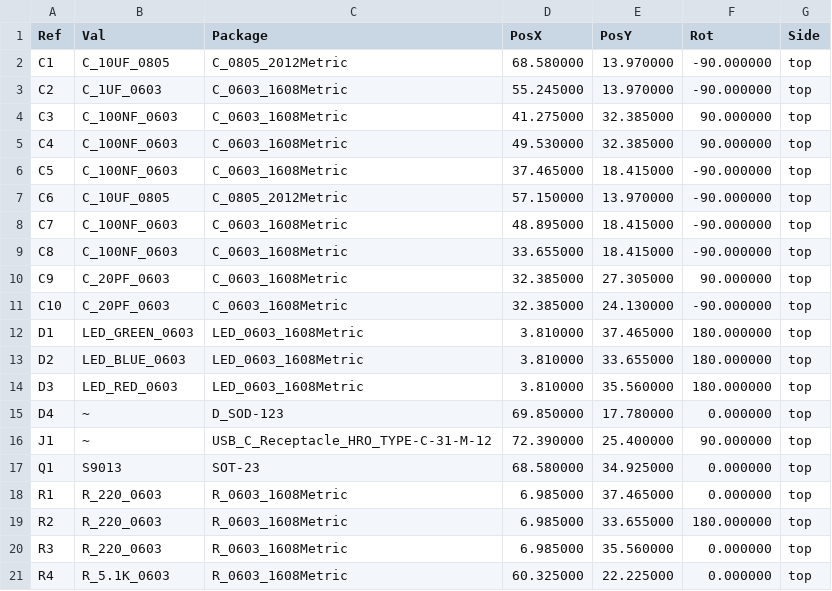
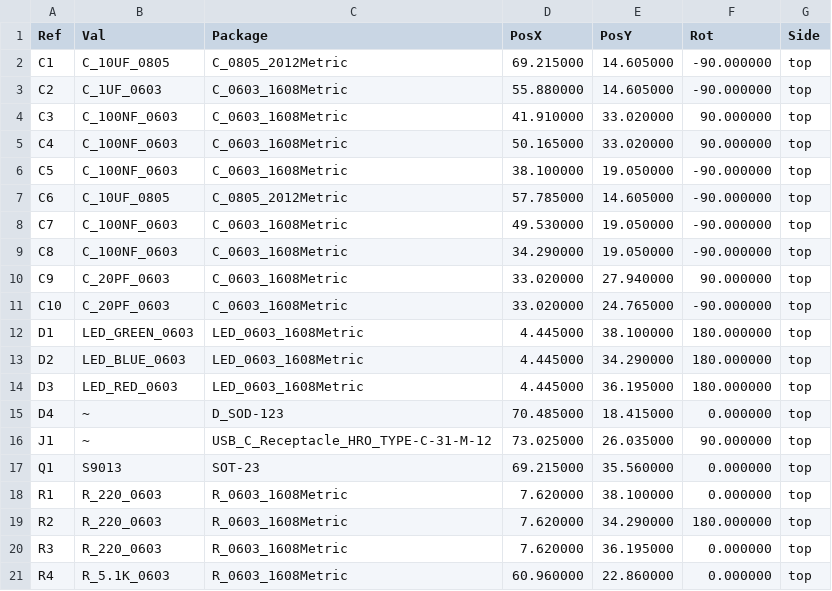
Before and after one commit to STM32World/hardware, a CSV file: prgstl/rev_a/prgstl-top-pos.csv, drawn as a sheet; only a part is shown; the diff covers the shown part only.

```diff
--- a/prgstl/rev_a/prgstl-top-pos.csv
+++ b/prgstl/rev_a/prgstl-top-pos.csv
@@ -1,21 +1,21 @@
 Ref,Val,Package,PosX,PosY,Rot,Side
-"C1","C_10UF_0805","C_0805_2012Metric",68.580000,13.970000,-90.000000,top
-"C2","C_1UF_0603","C_0603_1608Metric",55.245000,13.970000,-90.000000,top
-"C3","C_100NF_0603","C_0603_1608Metric",41.275000,32.385000,90.000000,top
-"C4","C_100NF_0603","C_0603_1608Metric",49.530000,32.385000,90.000000,top
-"C5","C_100NF_0603","C_0603_1608Metric",37.465000,18.415000,-90.000000,top
-"C6","C_10UF_0805","C_0805_2012Metric",57.150000,13.970000,-90.000000,top
-"C7","C_100NF_0603","C_0603_1608Metric",48.895000,18.415000,-90.000000,top
-"C8","C_100NF_0603","C_0603_1608Metric",33.655000,18.415000,-90.000000,top
-"C9","C_20PF_0603","C_0603_1608Metric",32.385000,27.305000,90.000000,top
-"C10","C_20PF_0603","C_0603_1608Metric",32.385000,24.130000,-90.000000,top
-"D1","LED_GREEN_0603","LED_0603_1608Metric",3.810000,37.465000,180.000000,top
-"D2","LED_BLUE_0603","LED_0603_1608Metric",3.810000,33.655000,180.000000,top
-"D3","LED_RED_0603","LED_0603_1608Metric",3.810000,35.560000,180.000000,top
-"D4","~","D_SOD-123",69.850000,17.780000,0.000000,top
-"J1","~","USB_C_Receptacle_HRO_TYPE-C-31-M-12",72.390000,25.400000,90.000000,top
-"Q1","S9013","SOT-23",68.580000,34.925000,0.000000,top
-"R1","R_220_0603","R_0603_1608Metric",6.985000,37.465000,0.000000,top
-"R2","R_220_0603","R_0603_1608Metric",6.985000,33.655000,180.000000,top
-"R3","R_220_0603","R_0603_1608Metric",6.985000,35.560000,0.000000,top
-"R4","R_5.1K_0603","R_0603_1608Metric",60.325000,22.225000,0.000000,top
+"C1","C_10UF_0805","C_0805_2012Metric",69.215000,14.605000,-90.000000,top
+"C2","C_1UF_0603","C_0603_1608Metric",55.880000,14.605000,-90.000000,top
+"C3","C_100NF_0603","C_0603_1608Metric",41.910000,33.020000,90.000000,top
+"C4","C_100NF_0603","C_0603_1608Metric",50.165000,33.020000,90.000000,top
+"C5","C_100NF_0603","C_0603_1608Metric",38.100000,19.050000,-90.000000,top
+"C6","C_10UF_0805","C_0805_2012Metric",57.785000,14.605000,-90.000000,top
+"C7","C_100NF_0603","C_0603_1608Metric",49.530000,19.050000,-90.000000,top
+"C8","C_100NF_0603","C_0603_1608Metric",34.290000,19.050000,-90.000000,top
+"C9","C_20PF_0603","C_0603_1608Metric",33.020000,27.940000,90.000000,top
+"C10","C_20PF_0603","C_0603_1608Metric",33.020000,24.765000,-90.000000,top
+"D1","LED_GREEN_0603","LED_0603_1608Metric",4.445000,38.100000,180.000000,top
+"D2","LED_BLUE_0603","LED_0603_1608Metric",4.445000,34.290000,180.000000,top
+"D3","LED_RED_0603","LED_0603_1608Metric",4.445000,36.195000,180.000000,top
+"D4","~","D_SOD-123",70.485000,18.415000,0.000000,top
+"J1","~","USB_C_Receptacle_HRO_TYPE-C-31-M-12",73.025000,26.035000,90.000000,top
+"Q1","S9013","SOT-23",69.215000,35.560000,0.000000,top
+"R1","R_220_0603","R_0603_1608Metric",7.620000,38.100000,0.000000,top
+"R2","R_220_0603","R_0603_1608Metric",7.620000,34.290000,180.000000,top
+"R3","R_220_0603","R_0603_1608Metric",7.620000,36.195000,0.000000,top
+"R4","R_5.1K_0603","R_0603_1608Metric",60.960000,22.860000,0.000000,top
```
Also changed, not shown: 36 edited cells elsewhere in this file, 46 other files.
